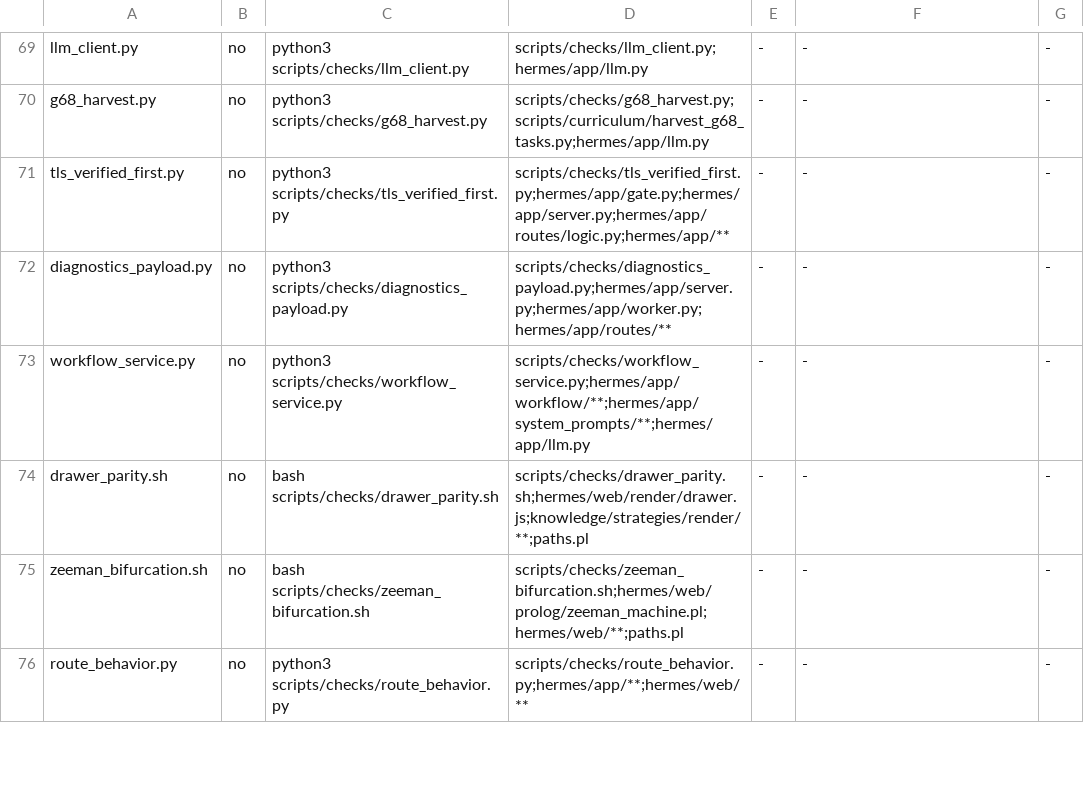
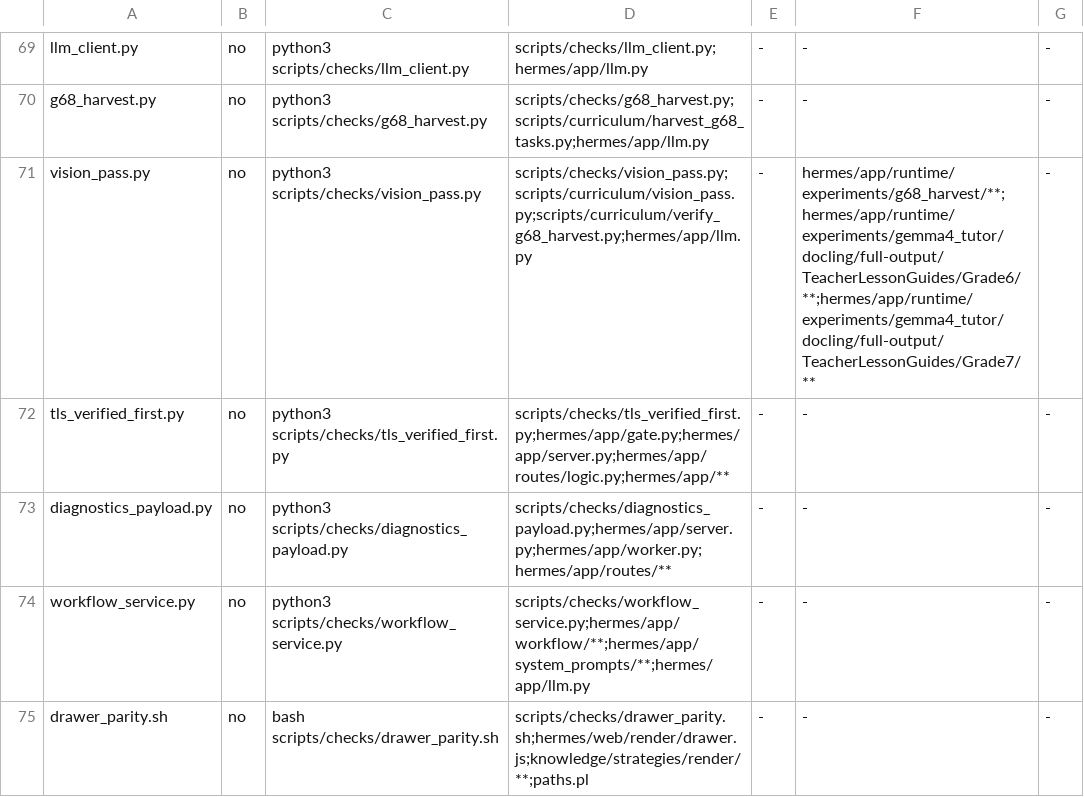
Before and after one commit to TioSavich/hermes, a TSV file: scripts/checks/run_fast.map.tsv, drawn as a sheet; only a part is shown, gaps mark what is left out; the shorter side is filled out with more unchanged rows; the diff names each change by its address in the sheet, - before the commit and + after, or states it on an @@ line.

```diff
--- a/scripts/checks/run_fast.map.tsv
+++ b/scripts/checks/run_fast.map.tsv
+row 71: vision_pass.py | no | python3 scripts/checks/vision_pass.py | scripts/checks/vision_pass.py;scripts/curriculum/vision_pass.py;scripts/curriculum/verify_g68_harvest.py;hermes/app/llm.py | - | hermes/app/runtime/experiments/g68_harvest/**;hermes/app/runtime/experiments/gemma4_tutor/docling/full-output/TeacherLessonGuides/Grade6/**;hermes/app/runtime/experiments/gemma4_tutor/docling/full-output/TeacherLessonGuides/Grade7/** | -
```
Also changed, not shown: 3 other files.
